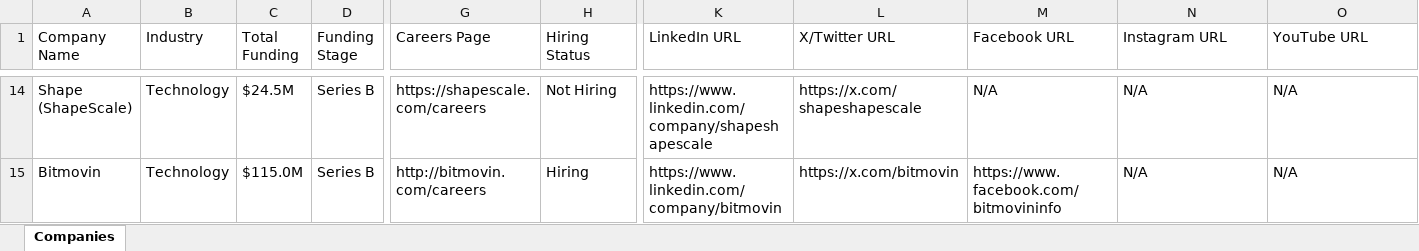
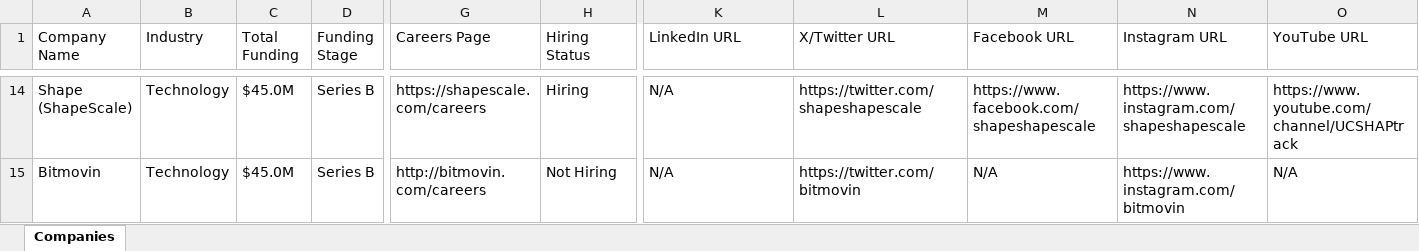
Before and after one commit to usergit535/talent_intelligence_project_2, an Excel workbook: output/companies.xlsx, sheet Companies, drawn as a sheet; only a part is shown, gaps mark what is left out; values as stored, in another font and other column widths than the file's, no cell formats; the diff covers the shown part only; the diff names each change by its address in the sheet, - before the commit and + after, or states it on an @@ line.

```diff
--- a/output/companies.xlsx (sheet Companies)
+++ b/output/companies.xlsx (sheet Companies)
-C14 (Total Funding): $24.5M
+C14 (Total Funding): $45.0M
-H14 (Hiring Status): Not Hiring
+H14 (Hiring Status): Hiring
-K14 (LinkedIn URL): https://www.linkedin.com/company/shapeshapescale
+K14 (LinkedIn URL): N/A
-L14 (X/Twitter URL): https://x.com/shapeshapescale
+L14 (X/Twitter URL): https://twitter.com/shapeshapescale
-M14 (Facebook URL): N/A
+M14 (Facebook URL): https://www.facebook.com/shapeshapescale
-N14 (Instagram URL): N/A
+N14 (Instagram URL): https://www.instagram.com/shapeshapescale
-O14 (YouTube URL): N/A
+O14 (YouTube URL): https://www.youtube.com/channel/UCSHAPtrack
-C15 (Total Funding): $115.0M
+C15 (Total Funding): $45.0M
-H15 (Hiring Status): Hiring
+H15 (Hiring Status): Not Hiring
-K15 (LinkedIn URL): https://www.linkedin.com/company/bitmovin
+K15 (LinkedIn URL): N/A
-L15 (X/Twitter URL): https://x.com/bitmovin
+L15 (X/Twitter URL): https://twitter.com/bitmovin
-M15 (Facebook URL): https://www.facebook.com/bitmovininfo
+M15 (Facebook URL): N/A
-N15 (Instagram URL): N/A
+N15 (Instagram URL): https://www.instagram.com/bitmovin
```
Also changed, not shown: 6 added rows, 6 removed rows and 455 edited cells elsewhere in this sheet, cell formats, 1 other file.
